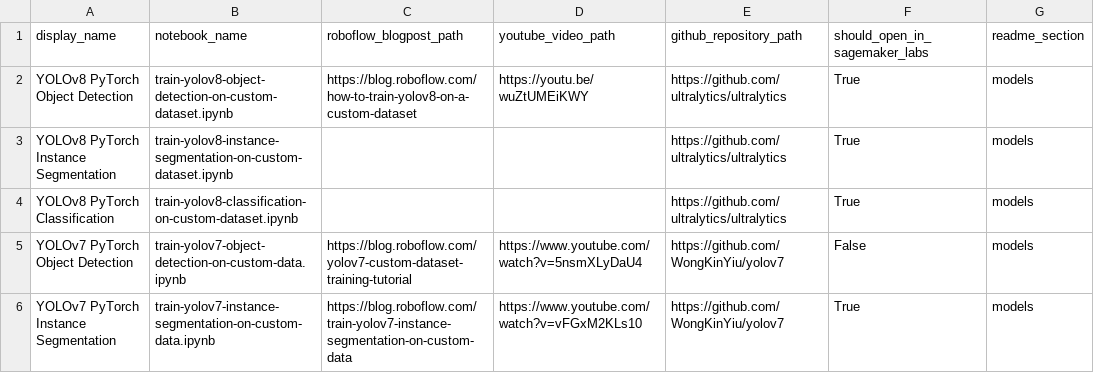
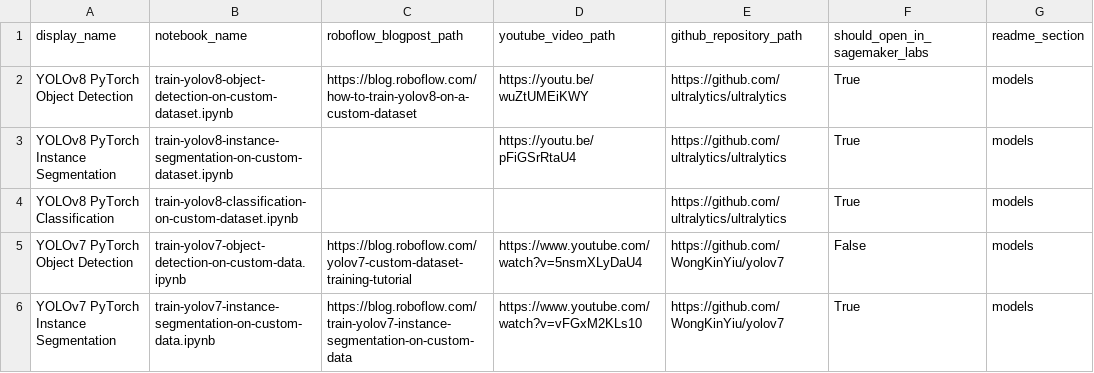
Before and after one commit to roboflow/notebooks, a CSV file: automation/notebooks-table-data.csv, drawn as a sheet; only a part is shown.

Commit message:
🎥 Add link to YOLOv8 YouTube video

```diff
--- a/automation/notebooks-table-data.csv
+++ b/automation/notebooks-table-data.csv
@@ -2,3 +2,3 @@ display_name, notebook_name, roboflow_blogpost_path, youtube_video_path, github_
 YOLOv8 PyTorch Object Detection, train-yolov8-object-detection-on-custom-dataset.ipynb, https://blog.roboflow.com/how-to-train-yolov8-on-a-custom-dataset, https://youtu.be/wuZtUMEiKWY, https://github.com/ultralytics/ultralytics, True, models
-YOLOv8 PyTorch Instance Segmentation, train-yolov8-instance-segmentation-on-custom-dataset.ipynb, , , https://github.com/ultralytics/ultralytics, True, models
+YOLOv8 PyTorch Instance Segmentation, train-yolov8-instance-segmentation-on-custom-dataset.ipynb, , https://youtu.be/pFiGSrRtaU4, https://github.com/ultralytics/ultralytics, True, models
 YOLOv8 PyTorch Classification, train-yolov8-classification-on-custom-dataset.ipynb, , , https://github.com/ultralytics/ultralytics, True, models
```
